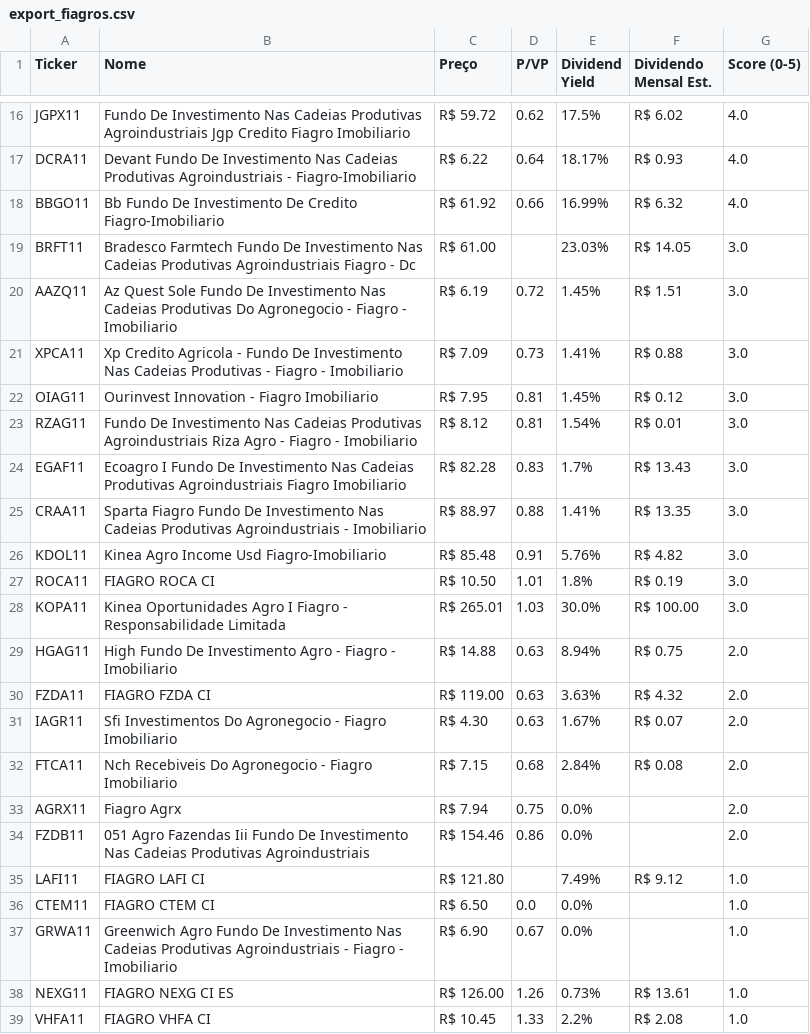
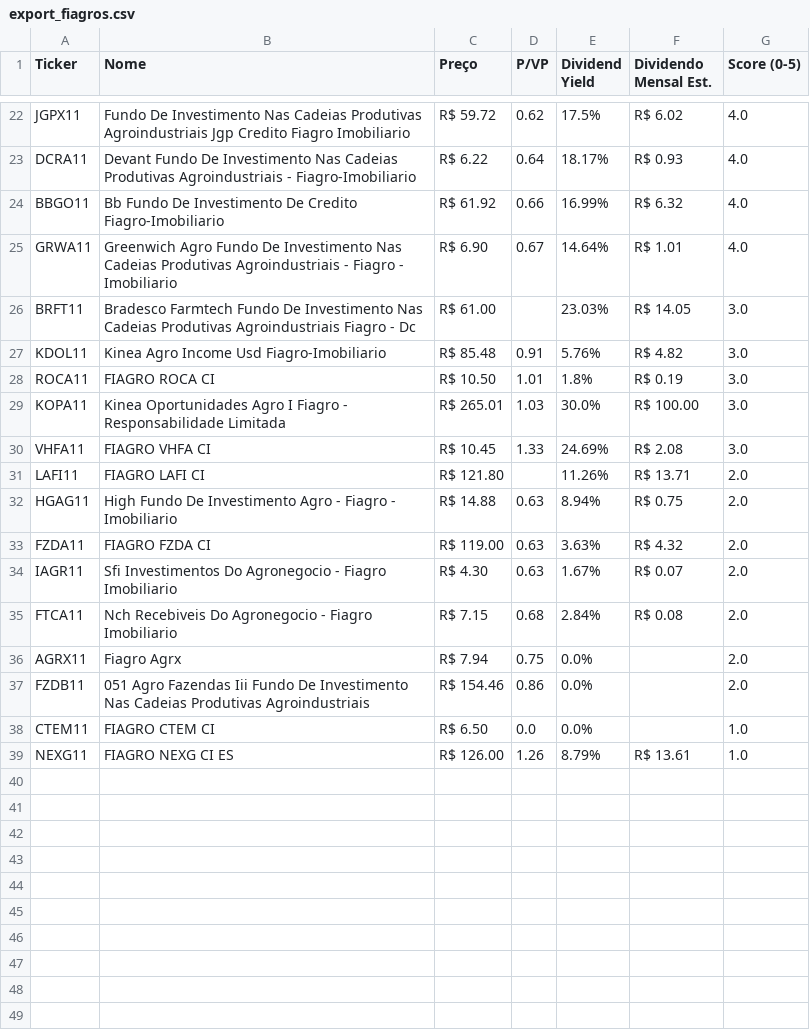
Before and after one commit to jucelinoss/radar_fundamentalista_b3, a CSV file: dev/export_fiagros.csv, drawn as a sheet; only a part is shown, gaps mark what is left out; the diff covers the shown part only.

```diff
--- a/dev/export_fiagros.csv
+++ b/dev/export_fiagros.csv
@@ -18,9 +24,4 @@ DCRA11,Devant Fundo De Investimento Nas Cadeias Produtivas Agroindustriais - Fia
 BBGO11,Bb Fundo De Investimento De Credito Fiagro-Imobiliario,R$ 61.92,0.66,16.99%,R$ 6.32,4.0
+GRWA11,Greenwich Agro Fundo De Investimento Nas Cadeias Produtivas Agroindustriais - Fiagro - Imobiliario,R$ 6.90,0.67,14.64%,R$ 1.01,4.0
 BRFT11,Bradesco Farmtech Fundo De Investimento Nas Cadeias Produtivas Agroindustriais Fiagro - Dc,R$ 61.00,,23.03%,R$ 14.05,3.0
-AAZQ11,Az Quest Sole Fundo De Investimento Nas Cadeias Produtivas Do Agronegocio - Fiagro - Imobiliario,R$ 6.19,0.72,1.45%,R$ 1.51,3.0
-XPCA11,Xp Credito Agricola - Fundo De Investimento Nas Cadeias Produtivas - Fiagro - Imobiliario,R$ 7.09,0.73,1.41%,R$ 0.88,3.0
-OIAG11,Ourinvest Innovation - Fiagro Imobiliario,R$ 7.95,0.81,1.45%,R$ 0.12,3.0
-RZAG11,Fundo De Investimento Nas Cadeias Produtivas Agroindustriais Riza Agro - Fiagro - Imobiliario,R$ 8.12,0.81,1.54%,R$ 0.01,3.0
-EGAF11,Ecoagro I Fundo De Investimento Nas Cadeias Produtivas Agroindustriais Fiagro Imobiliario,R$ 82.28,0.83,1.7%,R$ 13.43,3.0
-CRAA11,Sparta Fiagro Fundo De Investimento Nas Cadeias Produtivas Agroindustriais - Imobiliario,R$ 88.97,0.88,1.41%,R$ 13.35,3.0
 KDOL11,Kinea Agro Income Usd Fiagro-Imobiliario,R$ 85.48,0.91,5.76%,R$ 4.82,3.0
@@ -28,2 +29,4 @@ ROCA11,FIAGRO ROCA CI,R$ 10.50,1.01,1.8%,R$ 0.19,3.0
 KOPA11,Kinea Oportunidades Agro I Fiagro - Responsabilidade Limitada,R$ 265.01,1.03,30.0%,R$ 100.00,3.0
+VHFA11,FIAGRO VHFA CI,R$ 10.45,1.33,24.69%,R$ 2.08,3.0
+LAFI11,FIAGRO LAFI CI,R$ 121.80,,11.26%,R$ 13.71,2.0
 HGAG11,High Fundo De Investimento Agro - Fiagro - Imobiliario,R$ 14.88,0.63,8.94%,R$ 0.75,2.0
@@ -34,6 +37,3 @@ AGRX11,Fiagro Agrx,R$ 7.94,0.75,0.0%,,2.0
 FZDB11,051 Agro Fazendas Iii Fundo De Investimento Nas Cadeias Produtivas Agroindustriais,R$ 154.46,0.86,0.0%,,2.0
-LAFI11,FIAGRO LAFI CI,R$ 121.80,,7.49%,R$ 9.12,1.0
 CTEM11,FIAGRO CTEM CI,R$ 6.50,0.0,0.0%,,1.0
-GRWA11,Greenwich Agro Fundo De Investimento Nas Cadeias Produtivas Agroindustriais - Fiagro - Imobiliario,R$ 6.90,0.67,0.0%,,1.0
-NEXG11,FIAGRO NEXG CI  ES,R$ 126.00,1.26,0.73%,R$ 13.61,1.0
-VHFA11,FIAGRO VHFA CI,R$ 10.45,1.33,2.2%,R$ 2.08,1.0
+NEXG11,FIAGRO NEXG CI  ES,R$ 126.00,1.26,8.79%,R$ 13.61,1.0
```
Also changed, not shown: 6 added rows and 2 edited cells elsewhere in this file, dev/export_fiis.csv, dev/export_stocks.csv, 6 other files.
